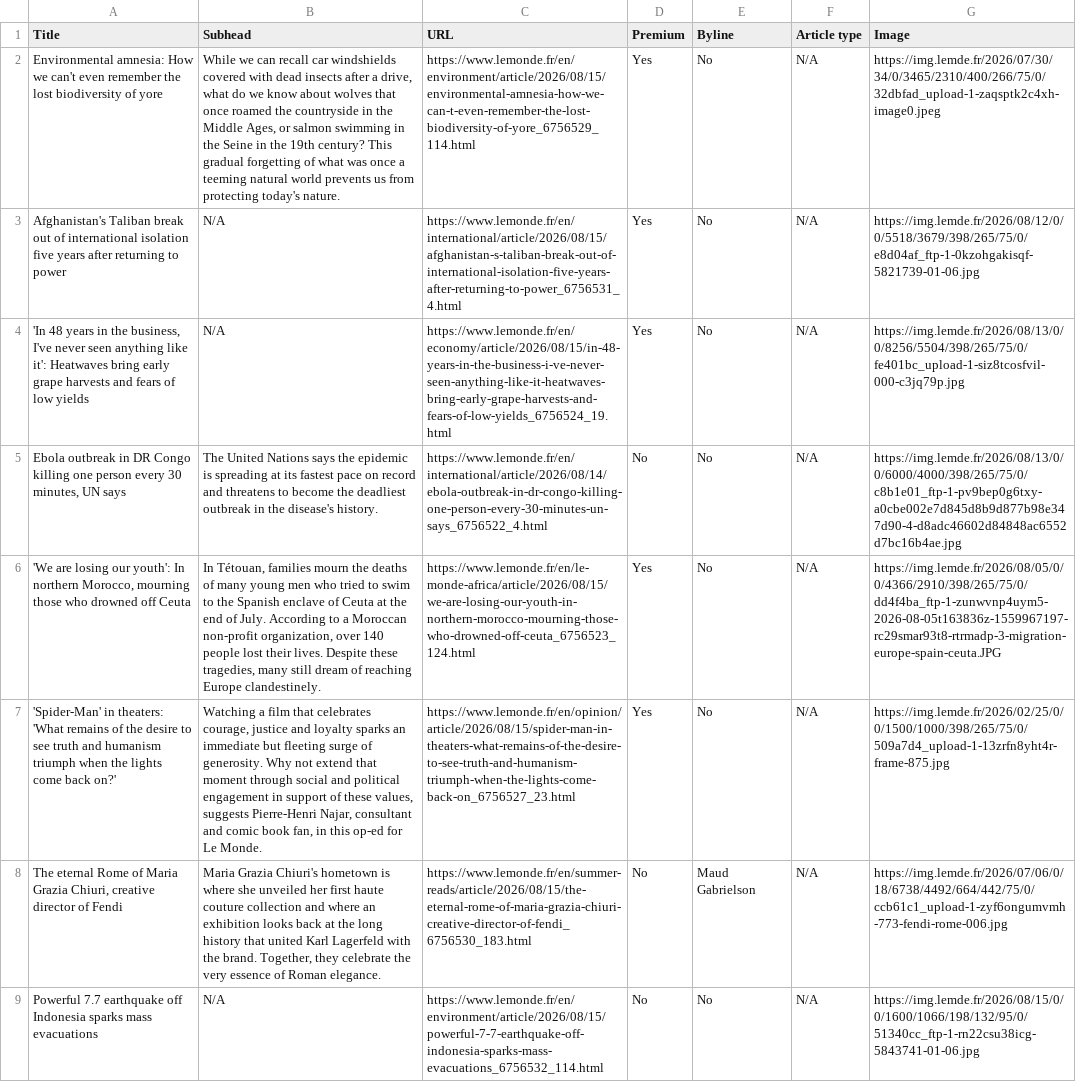
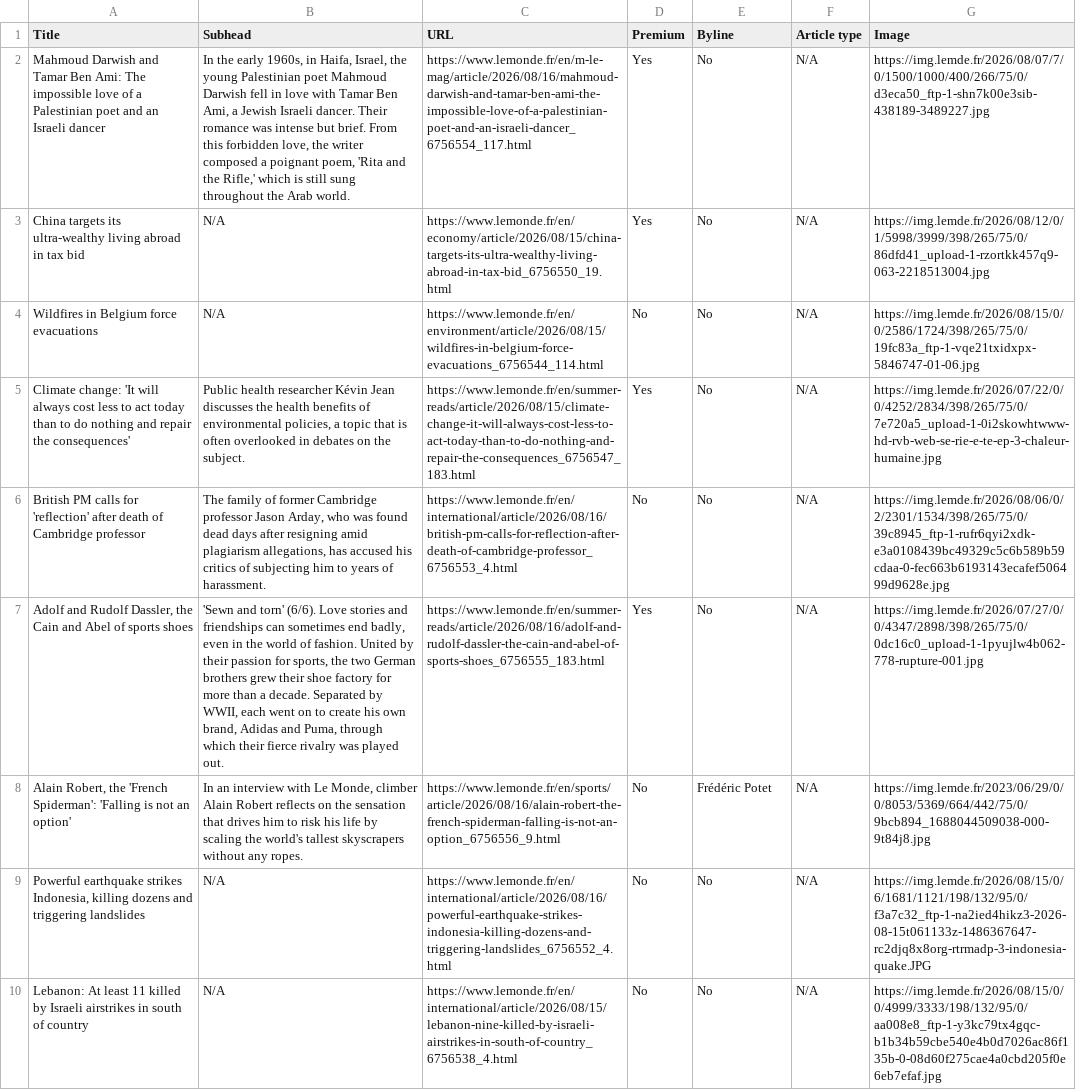
Before and after one commit to ChrisCaurla/07-homework-Le_Monde, a CSV file: Le_Monde-Auto_update.csv, drawn as a sheet; only a part is shown; removed rows and columns are numbered as before the commit, all else as after; the diff covers the shown part only; the diff names each change by its address in the sheet, - before the commit and + after, or states it on an @@ line.

```diff
--- a/Le_Monde-Auto_update.csv
+++ b/Le_Monde-Auto_update.csv
-A2 (Title): Environmental amnesia: How we can't even remember the lost biodiversity of yore
+A2 (Title): Mahmoud Darwish and Tamar Ben Ami: The impossible love of a Palestinian poet and an Israeli dancer
-B2 (Subhead): While we can recall car windshields covered with dead insects after a drive, what do we know about wolves that once roamed the countryside in the Middle Ages, or salmon swimming in the Seine in the 19th century? This gradual forgetting of what was once a teeming natural world prevents us from protecting today's nature.
+B2 (Subhead): In the early 1960s, in Haifa, Israel, the young Palestinian poet Mahmoud Darwish fell in love with Tamar Ben Ami, a Jewish Israeli dancer. Their romance was intense but brief. From this forbidden love, the writer composed a poignant poem, 'Rita and the Rifle,' which is still sung throughout the Arab world.
-C2 (URL): https://www.lemonde.fr/en/environment/article/2026/08/15/environmental-amnesia-how-we-can-t-even-remember-the-lost-biodiversity-of-yore_6756529_114.html
+C2 (URL): https://www.lemonde.fr/en/m-le-mag/article/2026/08/16/mahmoud-darwish-and-tamar-ben-ami-the-impossible-love-of-a-palestinian-poet-and-an-israeli-dancer_6756554_117.html
-G2 (Image): https://img.lemde.fr/2026/07/30/34/0/3465/2310/400/266/75/0/32dbfad_upload-1-zaqsptk2c4xh-image0.jpeg
+G2 (Image): https://img.lemde.fr/2026/08/07/7/0/1500/1000/400/266/75/0/d3eca50_ftp-1-shn7k00e3sib-438189-3489227.jpg
-A3 (Title): Afghanistan's Taliban break out of international isolation five years after returning to power
+A3 (Title): China targets its ultra-wealthy living abroad in tax bid
-C3 (URL): https://www.lemonde.fr/en/international/article/2026/08/15/afghanistan-s-taliban-break-out-of-international-isolation-five-years-after-returning-to-power_6756531_4.html
+C3 (URL): https://www.lemonde.fr/en/economy/article/2026/08/15/china-targets-its-ultra-wealthy-living-abroad-in-tax-bid_6756550_19.html
-G3 (Image): https://img.lemde.fr/2026/08/12/0/0/5518/3679/398/265/75/0/e8d04af_ftp-1-0kzohgakisqf-5821739-01-06.jpg
+G3 (Image): https://img.lemde.fr/2026/08/12/0/1/5998/3999/398/265/75/0/86dfd41_upload-1-rzortkk457q9-063-2218513004.jpg
+row 4: Wildfires in Belgium force evacuations | N/A | https://www.lemonde.fr/en/environment/article/2026/08/15/wildfires-in-belgium-force-evacuations_6756544_114.html | No | No | N/A | https://img.lemde.fr/2026/08/15/0/0/2586/1724/398/265/75/0/19fc83a_ftp-1-vqe21txidxpx-5846747-01-06.jpg
-A5 (Title): 'In 48 years in the business, I've never seen anything like it': Heatwaves bring early grape harvests and fears of low yields
+A5 (Title): Climate change: 'It will always cost less to act today than to do nothing and repair the consequences'
-B5 (Subhead): N/A
+B5 (Subhead): Public health researcher Kévin Jean discusses the health benefits of environmental policies, a topic that is often overlooked in debates on the subject.
-C5 (URL): https://www.lemonde.fr/en/economy/article/2026/08/15/in-48-years-in-the-business-i-ve-never-seen-anything-like-it-heatwaves-bring-early-grape-harvests-and-fears-of-low-yields_6756524_19.html
+C5 (URL): https://www.lemonde.fr/en/summer-reads/article/2026/08/15/climate-change-it-will-always-cost-less-to-act-today-than-to-do-nothing-and-repair-the-consequences_6756547_183.html
-G5 (Image): https://img.lemde.fr/2026/08/13/0/0/8256/5504/398/265/75/0/fe401bc_upload-1-siz8tcosfvil-000-c3jq79p.jpg
+G5 (Image): https://img.lemde.fr/2026/07/22/0/0/4252/2834/398/265/75/0/7e720a5_upload-1-0i2skowhtwww-hd-rvb-web-se-rie-e-te-ep-3-chaleur-humaine.jpg
-A6 (Title): Ebola outbreak in DR Congo killing one person every 30 minutes, UN says
+A6 (Title): British PM calls for 'reflection' after death of Cambridge professor
-B6 (Subhead): The United Nations says the epidemic is spreading at its fastest pace on record and threatens to become the deadliest outbreak in the disease's history.
+B6 (Subhead): The family of former Cambridge professor Jason Arday, who was found dead days after resigning amid plagiarism allegations, has accused his critics of subjecting him to years of harassment.
-C6 (URL): https://www.lemonde.fr/en/international/article/2026/08/14/ebola-outbreak-in-dr-congo-killing-one-person-every-30-minutes-un-says_6756522_4.html
+C6 (URL): https://www.lemonde.fr/en/international/article/2026/08/16/british-pm-calls-for-reflection-after-death-of-cambridge-professor_6756553_4.html
-G6 (Image): https://img.lemde.fr/2026/08/13/0/0/6000/4000/398/265/75/0/c8b1e01_ftp-1-pv9bep0g6txy-a0cbe002e7d845d8b9d877b98e347d90-4-d8adc46602d84848ac6552d7bc16b4ae.jpg
+G6 (Image): https://img.lemde.fr/2026/08/06/0/2/2301/1534/398/265/75/0/39c8945_ftp-1-rufr6qyi2xdk-e3a0108439bc49329c5c6b589b59cdaa-0-fec663b6193143ecafef506499d9628e.jpg
-A7 (Title): 'We are losing our youth': In northern Morocco, mourning those who drowned off Ceuta
+A7 (Title): Adolf and Rudolf Dassler, the Cain and Abel of sports shoes
-B7 (Subhead): In Tétouan, families mourn the deaths of many young men who tried to swim to the Spanish enclave of Ceuta at the end of July. According to a Moroccan non-profit organization, over 140 people lost their lives. Despite these tragedies, many still dream of reaching Europe clandestinely.
+B7 (Subhead): 'Sewn and torn' (6/6). Love stories and friendships can sometimes end badly, even in the world of fashion. United by their passion for sports, the two German brothers grew their shoe factory for more than a decade. Separated by WWII, each went on to create his own brand, Adidas and Puma, through which their fierce rivalry was played out.
-C7 (URL): https://www.lemonde.fr/en/le-monde-africa/article/2026/08/15/we-are-losing-our-youth-in-northern-morocco-mourning-those-who-drowned-off-ceuta_6756523_124.html
+C7 (URL): https://www.lemonde.fr/en/summer-reads/article/2026/08/16/adolf-and-rudolf-dassler-the-cain-and-abel-of-sports-shoes_6756555_183.html
-G7 (Image): https://img.lemde.fr/2026/08/05/0/0/4366/2910/398/265/75/0/dd4f4ba_ftp-1-zunwvnp4uym5-2026-08-05t163836z-1559967197-rc29smar93t8-rtrmadp-3-migration-europe-spain-ceuta.JPG
+G7 (Image): https://img.lemde.fr/2026/07/27/0/0/4347/2898/398/265/75/0/0dc16c0_upload-1-1pyujlw4b062-778-rupture-001.jpg
-row 7: 'Spider-Man' in theaters: 'What remains of the desire to see truth and humanism triumph when the lights come back on?' | Watching a film that celebrates courage, justice and loyalty sparks an immediate but fleeting surge of generosity. Why not extend that moment through social and political engagement in support of these values, suggests Pierre-Henri Najar, consultant and comic book fan, in this op-ed for Le Monde. | https://www.lemonde.fr/en/opinion/article/2026/08/15/spider-man-in-theaters-what-remains-of-the-desire-to-see-truth-and-humanism-triumph-when-the-lights-come-back-on_6756527_23.html | Yes | No | N/A | https://img.lemde.fr/2026/02/25/0/0/1500/1000/398/265/75/0/509a7d4_upload-1-13zrfn8yht4r-frame-875.jpg
-A8 (Title): The eternal Rome of Maria Grazia Chiuri, creative director of Fendi
+A8 (Title): Alain Robert, the 'French Spiderman': 'Falling is not an option'
-B8 (Subhead): Maria Grazia Chiuri's hometown is where she unveiled her first haute couture collection and where an exhibition looks back at the long history that united Karl Lagerfeld with the brand. Together, they celebrate the very essence of Roman elegance.
+B8 (Subhead): In an interview with Le Monde, climber Alain Robert reflects on the sensation that drives him to risk his life by scaling the world's tallest skyscrapers without any ropes.
-C8 (URL): https://www.lemonde.fr/en/summer-reads/article/2026/08/15/the-eternal-rome-of-maria-grazia-chiuri-creative-director-of-fendi_6756530_183.html
+C8 (URL): https://www.lemonde.fr/en/sports/article/2026/08/16/alain-robert-the-french-spiderman-falling-is-not-an-option_6756556_9.html
-E8 (Byline): Maud Gabrielson
+E8 (Byline): Frédéric Potet
-G8 (Image): https://img.lemde.fr/2026/07/06/0/18/6738/4492/664/442/75/0/ccb61c1_upload-1-zyf6ongumvmh-773-fendi-rome-006.jpg
+G8 (Image): https://img.lemde.fr/2023/06/29/0/0/8053/5369/664/442/75/0/9bcb894_1688044509038-000-9t84j8.jpg
-A9 (Title): Powerful 7.7 earthquake off Indonesia sparks mass evacuations
+A9 (Title): Powerful earthquake strikes Indonesia, killing dozens and triggering landslides
-C9 (URL): https://www.lemonde.fr/en/environment/article/2026/08/15/powerful-7-7-earthquake-off-indonesia-sparks-mass-evacuations_6756532_114.html
+C9 (URL): https://www.lemonde.fr/en/international/article/2026/08/16/powerful-earthquake-strikes-indonesia-killing-dozens-and-triggering-landslides_6756552_4.html
-G9 (Image): https://img.lemde.fr/2026/08/15/0/0/1600/1066/198/132/95/0/51340cc_ftp-1-rn22csu38icg-5843741-01-06.jpg
+G9 (Image): https://img.lemde.fr/2026/08/15/0/6/1681/1121/198/132/95/0/f3a7c32_ftp-1-na2ied4hikz3-2026-08-15t061133z-1486367647-rc2djq8x8org-rtrmadp-3-indonesia-quake.JPG
+row 10: Lebanon: At least 11 killed by Israeli airstrikes in south of country | N/A | https://www.lemonde.fr/en/international/article/2026/08/15/lebanon-nine-killed-by-israeli-airstrikes-in-south-of-country_6756538_4.html | No | No | N/A | https://img.lemde.fr/2026/08/15/0/0/4999/3333/198/132/95/0/aa008e8_ftp-1-y3kc79tx4gqc-b1b34b59cbe540e4b0d7026ac86f135b-0-08d60f275cae4a0cbd205f0e6eb7efaf.jpg
```
Also changed, not shown: 1 added row, 2 removed rows and 27 edited cells elsewhere in this file.
